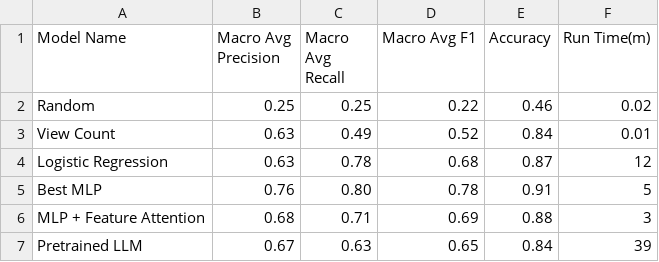
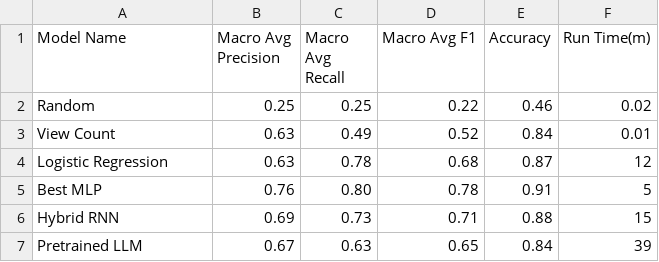
Before and after one commit to Mcray3000/DeeplearningFinalUwU, a CSV file: eval_best.csv, drawn as a sheet.

```diff
--- a/eval_best.csv
+++ b/eval_best.csv
@@ -5,3 +5,3 @@ Logistic Regression,0.63,0.78,0.68,0.87,12
 Best MLP,0.76,0.80,0.78,0.91,5
-MLP + Feature Attention,0.68,0.71,0.69,0.88,3
+Hybrid RNN,0.69,0.73,0.71,0.88,15
 Pretrained LLM,0.67,0.63,0.65,0.84,39
```
Also changed, not shown: 2 other files.
